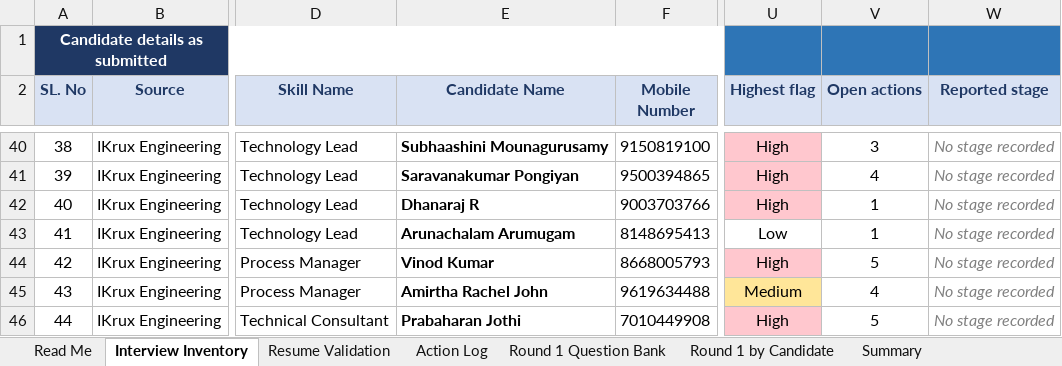
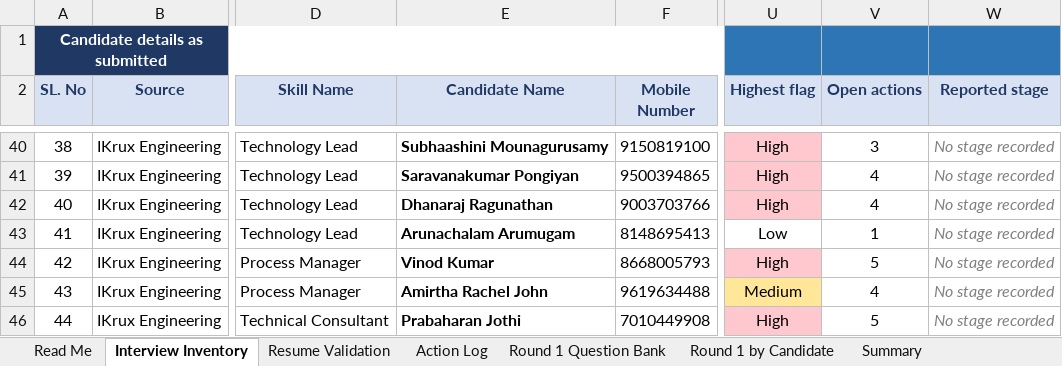
Before and after one commit to b-prabhu/my_utilties, an Excel workbook: interview/Interview_Inventory.xlsx, sheet Interview Inventory, drawn as a sheet; only a part is shown, gaps mark what is left out; values as stored, in another font and other column widths than the file's, no borders; the diff names each change by its address in the sheet, - before the commit and + after, or states it on an @@ line.

```diff
--- a/interview/Interview_Inventory.xlsx (sheet Interview Inventory)
+++ b/interview/Interview_Inventory.xlsx (sheet Interview Inventory)
-E42 (Candidate Name): Dhanaraj R
+E42 (Candidate Name): Dhanaraj Ragunathan
-V42 (Open actions): 1
+V42 (Open actions): 4
```
Also changed, not shown: sheet Action Log, sheet Resume Validation, sheet Round 1 by Candidate, sheet Read Me, 4 other files.
